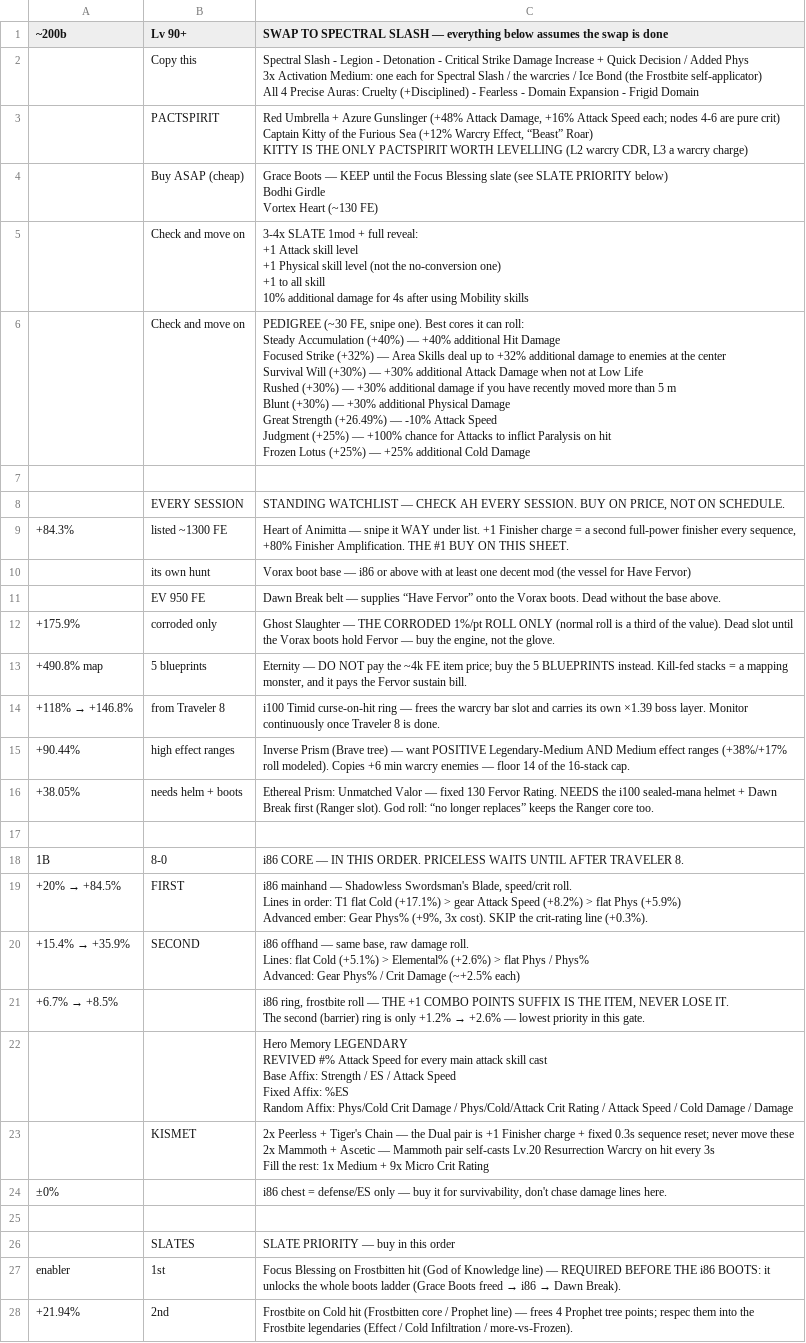
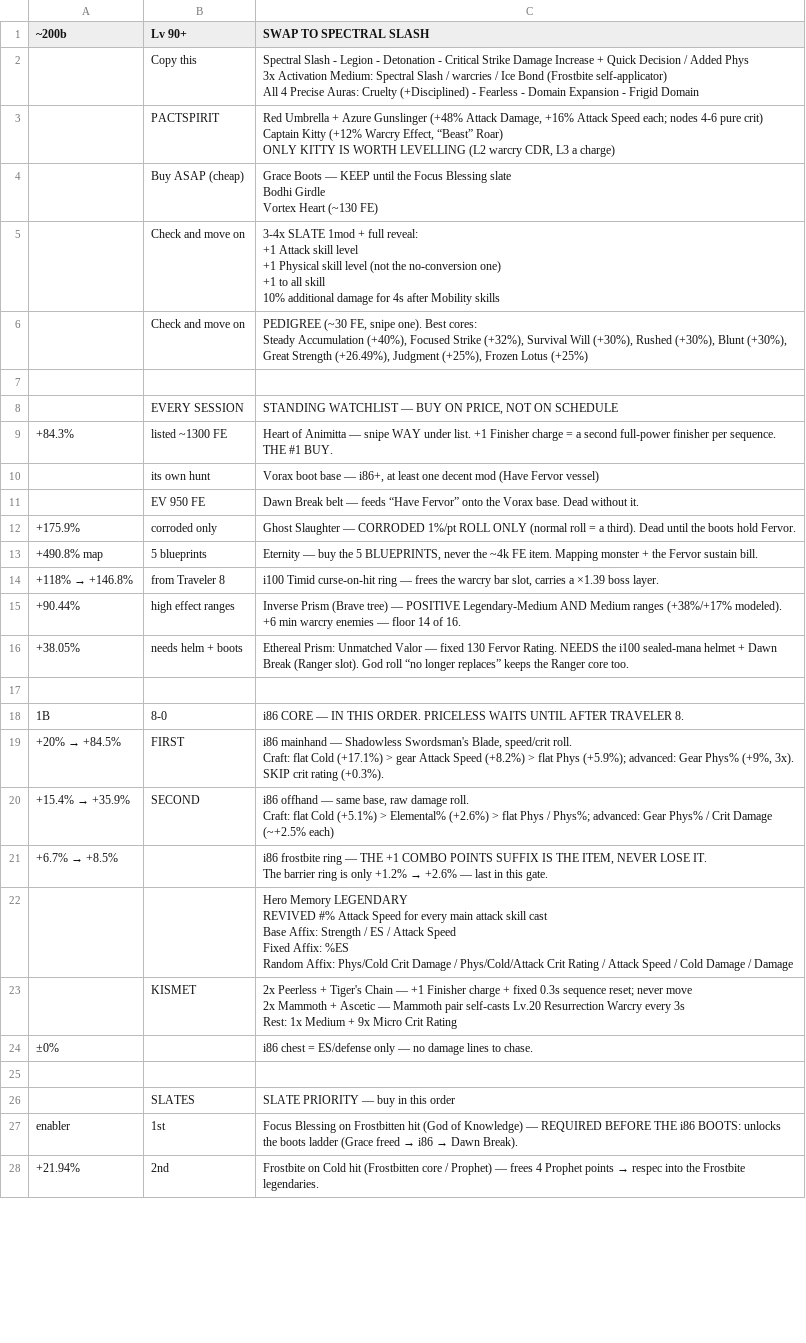
Before and after one commit to deafwave/rehan-torchlight, a TSV file: guide-export/spectral-slash-guide.tsv, drawn as a sheet; only a part is shown; ↵ is a line break in a cell; the diff covers the shown part only; the diff names each change by its address in the sheet, - before the commit and + after, or states it on an @@ line.

Commit message:
refactor: compress guide-export prose ~19%
Trim repeated explanations (watchlist items re-referenced at their gates),
drop redundant delta echoes in the pedigree core list, tighten every cell
to spreadsheet length. Deliberate long cells remain only for multi-line
lists (skill bar, hero memory, slate shopping, fillers).

```diff
--- a/guide-export/spectral-slash-guide.tsv
+++ b/guide-export/spectral-slash-guide.tsv
-C1: SWAP TO SPECTRAL SLASH — everything below assumes the swap is done
+C1: SWAP TO SPECTRAL SLASH
-C2 (SWAP TO SPECTRAL SLASH): …Activation Medium: one each for Spectral Slash / the warcries / Ice Bond (the Frostbite self-applicator) ↵ All…
+C2 (SWAP TO SPECTRAL SLASH): …Activation Medium: Spectral Slash / warcries / Ice Bond (Frostbite self-applicator) ↵ All…
-C3 (SWAP TO SPECTRAL SLASH): …nodes 4-6 are pure crit) ↵ Captain Kitty of the Furious Sea (+12% Warcry Effect, “Beast” Roar) ↵ KITTY IS THE ONLY PACTSPIRIT WORTH LEVELLING (L2 warcry CDR, L3 a warcry charge)
+C3 (SWAP TO SPECTRAL SLASH): …nodes 4-6 pure crit) ↵ Captain Kitty (+12% Warcry Effect, “Beast” Roar) ↵ ONLY KITTY IS WORTH LEVELLING (L2 warcry CDR, L3 a charge)
-C4 (SWAP TO SPECTRAL SLASH): …Blessing slate (see SLATE PRIORITY below) ↵ Bodhi Girdle…
+C4 (SWAP TO SPECTRAL SLASH): …Blessing slate ↵ Bodhi Girdle…
-C5 (SWAP TO SPECTRAL SLASH): …4s after using Mobility skills
+C5 (SWAP TO SPECTRAL SLASH): …4s after Mobility skills
-C6 (SWAP TO SPECTRAL SLASH): …one). Best cores it can roll: ↵ Steady Accumulation (+40%) — +40% additional Hit Damage ↵ Focused Strike (+32%) — Area Skills deal up to +32% additional damage to enemies at the center ↵ Survival Will (+30%) — +30% additional Attack Damage when not at Low Life ↵ Rushed (+30%) — +30% additional damage if you have recently moved more than 5 m ↵ Blunt (+30%) — +30% additional Physical Damage ↵ Great Strength (+26.49%) — -10% Attack Speed ↵ Judgment (+25%) — +100% chance for Attacks to inflict Paralysis on hit ↵ Frozen Lotus (+25%) — +25% additional Cold Damage
+C6 (SWAP TO SPECTRAL SLASH): …one). Best cores: ↵ Steady Accumulation (+40%), Focused Strike (+32%), Survival Will (+30%), Rushed (+30%), Blunt (+30%), Great Strength (+26.49%), Judgment (+25%), Frozen Lotus (+25%)
-C8 (SWAP TO SPECTRAL SLASH): …WATCHLIST — CHECK AH EVERY SESSION. BUY ON PRICE, NOT ON SCHEDULE.
+C8 (SWAP TO SPECTRAL SLASH): …WATCHLIST — BUY ON PRICE, NOT ON SCHEDULE
-C9 (SWAP TO SPECTRAL SLASH): …— snipe it WAY under list. +1 Finisher charge = a second full-power finisher every sequence, +80% Finisher Amplification. THE #1 BUY ON THIS SHEET.
+C9 (SWAP TO SPECTRAL SLASH): …— snipe WAY under list. +1 Finisher charge = a second full-power finisher per sequence. THE #1 BUY.
-C10 (SWAP TO SPECTRAL SLASH): …base — i86 or above with at least one decent mod (the vessel for Have Fervor)
+C10 (SWAP TO SPECTRAL SLASH): …base — i86+, at least one decent mod (Have Fervor vessel)
-C11 (SWAP TO SPECTRAL SLASH): …belt — supplies “Have Fervor” onto the Vorax boots. Dead without the base above.
+C11 (SWAP TO SPECTRAL SLASH): …belt — feeds “Have Fervor” onto the Vorax base. Dead without it.
-C12 (SWAP TO SPECTRAL SLASH): …Slaughter — THE CORRODED 1%/pt ROLL ONLY (normal roll is a third of the value). Dead slot until the Vorax boots hold Fervor — buy the engine, not the glove.
+C12 (SWAP TO SPECTRAL SLASH): …Slaughter — CORRODED 1%/pt ROLL ONLY (normal roll = a third). Dead until the boots hold Fervor.
-C13 (SWAP TO SPECTRAL SLASH): Eternity — DO NOT pay the ~4k FE item price; buy the 5 BLUEPRINTS instead. Kill-fed stacks = a mapping monster, and it pays the Fervor…
+C13 (SWAP TO SPECTRAL SLASH): Eternity — buy the 5 BLUEPRINTS, never the ~4k FE item. Mapping monster + the Fervor…
-C14 (SWAP TO SPECTRAL SLASH): …warcry bar slot and carries its own ×1.39 boss layer. Monitor continuously once Traveler 8 is done.
+C14 (SWAP TO SPECTRAL SLASH): …warcry bar slot, carries a ×1.39 boss layer.
-C15 (SWAP TO SPECTRAL SLASH): …tree) — want POSITIVE Legendary-Medium AND Medium effect ranges (+38%/+17% roll modeled). Copies +6 min warcry enemies — floor 14 of the 16-stack cap.
+C15 (SWAP TO SPECTRAL SLASH): …tree) — POSITIVE Legendary-Medium AND Medium ranges (+38%/+17% modeled). +6 min warcry enemies — floor 14 of 16.
-C16 (SWAP TO SPECTRAL SLASH): …Dawn Break first (Ranger slot). God roll: “no longer…
+C16 (SWAP TO SPECTRAL SLASH): …Dawn Break (Ranger slot). God roll “no longer…
-C19 (SWAP TO SPECTRAL SLASH): …speed/crit roll. ↵ Lines in order: T1 flat Cold (+17.1%) > gear Attack Speed (+8.2%) > flat Phys (+5.9%) ↵ Advanced ember: Gear Phys% (+9%, 3x cost). SKIP the crit-rating line (+0.3%).
+C19 (SWAP TO SPECTRAL SLASH): …speed/crit roll. ↵ Craft: flat Cold (+17.1%) > gear Attack Speed (+8.2%) > flat Phys (+5.9%); advanced: Gear Phys% (+9%, 3x). SKIP crit rating (+0.3%).
-C20 (SWAP TO SPECTRAL SLASH): …damage roll. ↵ Lines: flat Cold (+5.1%) > Elemental% (+2.6%) > flat Phys / Phys% ↵ Advanced: Gear Phys%…
+C20 (SWAP TO SPECTRAL SLASH): …damage roll. ↵ Craft: flat Cold (+5.1%) > Elemental% (+2.6%) > flat Phys / Phys%; advanced: Gear Phys%…
@@ C21 (SWAP TO SPECTRAL SLASH): i86 ring, frostbite roll — THE +1 COMBO POINTS SUFFIX IS THE ITEM, NEVER LOSE IT. ↵ The second (barrier) ring is only +1.2% → +2.6% — lowest priority in this… → i86 frostbite ring — THE +1 COMBO POINTS SUFFIX IS THE ITEM, NEVER LOSE IT. ↵ The barrier ring is only +1.2% → +2.6% — last in this… @@
-C23 (SWAP TO SPECTRAL SLASH): …Chain — the Dual pair is +1 Finisher charge + fixed 0.3s sequence reset; never move these ↵ 2x Mammoth + Ascetic — Mammoth pair self-casts Lv.20 Resurrection Warcry on hit every 3s ↵ Fill the rest: 1x Medium…
+C23 (SWAP TO SPECTRAL SLASH): …Chain — +1 Finisher charge + fixed 0.3s sequence reset; never move ↵ 2x Mammoth + Ascetic — Mammoth pair self-casts Lv.20 Resurrection Warcry every 3s ↵ Rest: 1x Medium…
-C24 (SWAP TO SPECTRAL SLASH): …chest = defense/ES only — buy it for survivability, don't chase damage lines here.
+C24 (SWAP TO SPECTRAL SLASH): …chest = ES/defense only — no damage lines to chase.
-C27 (SWAP TO SPECTRAL SLASH): …(God of Knowledge line) — REQUIRED BEFORE THE i86 BOOTS: it unlocks the whole boots ladder (Grace Boots freed →…
+C27 (SWAP TO SPECTRAL SLASH): …(God of Knowledge) — REQUIRED BEFORE THE i86 BOOTS: unlocks the boots ladder (Grace freed →…
@@ C28 (SWAP TO SPECTRAL SLASH): …core / Prophet line) — frees 4 Prophet tree points; respec them into the Frostbite legendaries (Effect / Cold Infiltration / more-vs-Frozen). → …core / Prophet) — frees 4 Prophet points → respec into the Frostbite legendaries. @@
```
Also changed, not shown: 20 edited cells elsewhere in this file, 19 other files.
